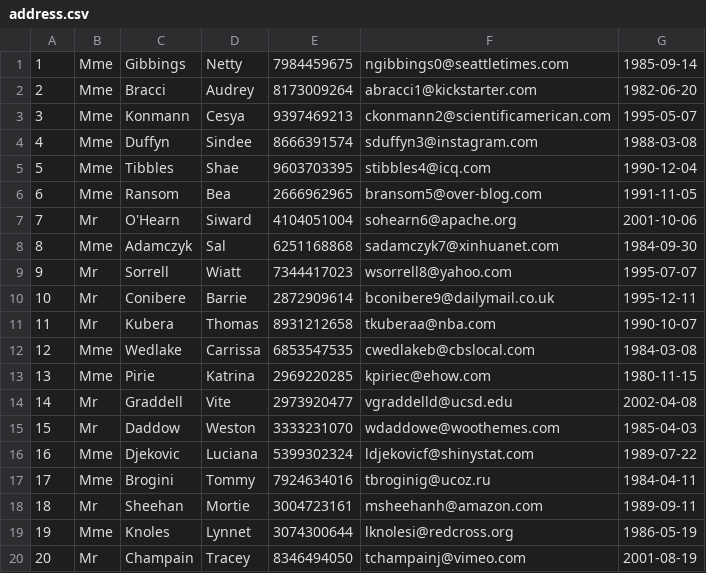
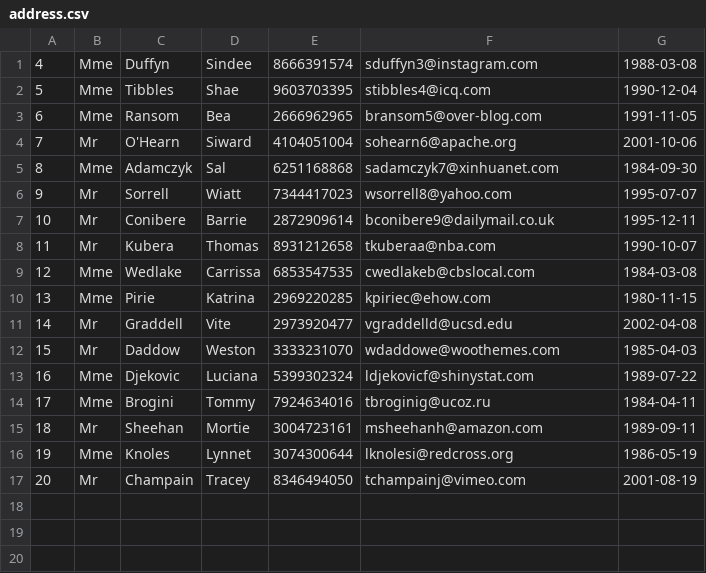
Before and after one commit to Nefaaa1/Projet_finS1_Node, a CSV file: public/data/address.csv, drawn as a sheet; the diff names each change by its address in the sheet, - before the commit and + after, or states it on an @@ line.

```diff
--- a/public/data/address.csv
+++ b/public/data/address.csv
-row 1: 1 | Mme | Gibbings | Netty | 7984459675 | ngibbings0@seattletimes.com | 1985-09-14
-row 2: 2 | Mme | Bracci | Audrey | 8173009264 | abracci1@kickstarter.com | 1982-06-20
-row 3: 3 | Mme | Konmann | Cesya | 9397469213 | ckonmann2@scientificamerican.com | 1995-05-07
```
Also changed, not shown: 5 other files.
